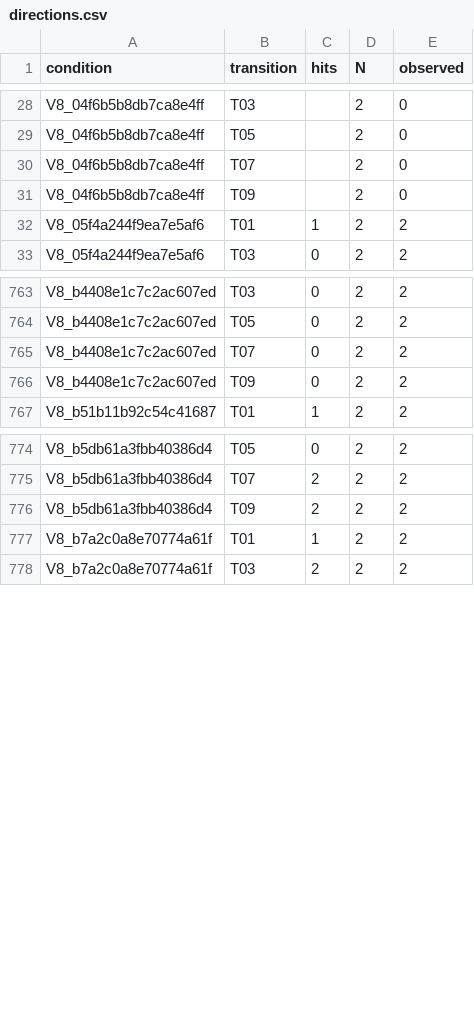
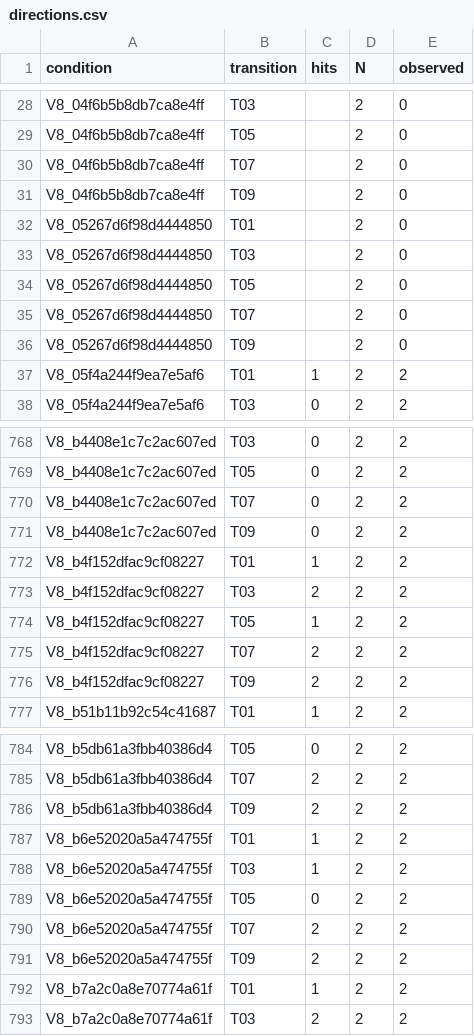
Before and after one commit to pe0-p1e/exper-tran, a CSV file: experiments/2026-10-a100-precommercial-v7-targeted-50/reports/v8_stage12_joint24h/reports/directions.csv, drawn as a sheet; only a part is shown, gaps mark what is left out; the diff covers the shown part only.

```diff
--- a/experiments/2026-10-a100-precommercial-v7-targeted-50/reports/v8_stage12_joint24h/reports/directions.csv
+++ b/experiments/2026-10-a100-precommercial-v7-targeted-50/reports/v8_stage12_joint24h/reports/directions.csv
@@ -31,2 +31,7 @@ V8_04f6b5b8db7ca8e4ff,T07,,2,0
 V8_04f6b5b8db7ca8e4ff,T09,,2,0
+V8_05267d6f98d4444850,T01,,2,0
+V8_05267d6f98d4444850,T03,,2,0
+V8_05267d6f98d4444850,T05,,2,0
+V8_05267d6f98d4444850,T07,,2,0
+V8_05267d6f98d4444850,T09,,2,0
 V8_05f4a244f9ea7e5af6,T01,1,2,2
@@ -766,2 +771,7 @@ V8_b4408e1c7c2ac607ed,T07,0,2,2
 V8_b4408e1c7c2ac607ed,T09,0,2,2
+V8_b4f152dfac9cf08227,T01,1,2,2
+V8_b4f152dfac9cf08227,T03,2,2,2
+V8_b4f152dfac9cf08227,T05,1,2,2
+V8_b4f152dfac9cf08227,T07,2,2,2
+V8_b4f152dfac9cf08227,T09,2,2,2
 V8_b51b11b92c54c41687,T01,1,2,2
@@ -776,2 +786,7 @@ V8_b5db61a3fbb40386d4,T07,2,2,2
 V8_b5db61a3fbb40386d4,T09,2,2,2
+V8_b6e52020a5a474755f,T01,1,2,2
+V8_b6e52020a5a474755f,T03,1,2,2
+V8_b6e52020a5a474755f,T05,0,2,2
+V8_b6e52020a5a474755f,T07,2,2,2
+V8_b6e52020a5a474755f,T09,2,2,2
 V8_b7a2c0a8e70774a61f,T01,1,2,2
```
Also changed, not shown: 10 edited cells elsewhere in this file, experiments/2026-10-a100-precommercial-v7-targeted-50/reports/v8_stage12_joint24h/gradient_compatibility_aggregate.csv, experiments/2026-10-a100-precommercial-v7-targeted-50/reports/v8_stage12_joint24h/reports/conditions.csv, 12 other files.
